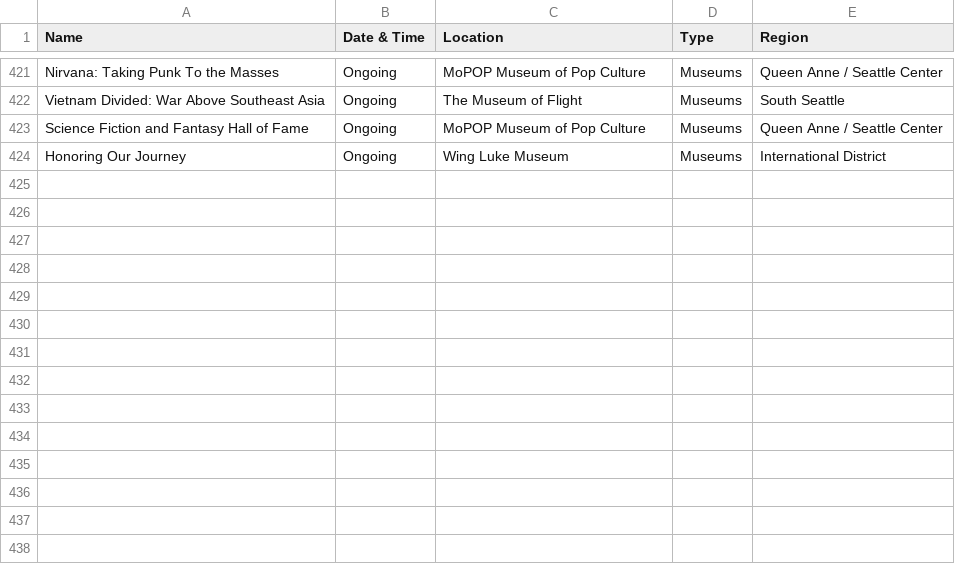
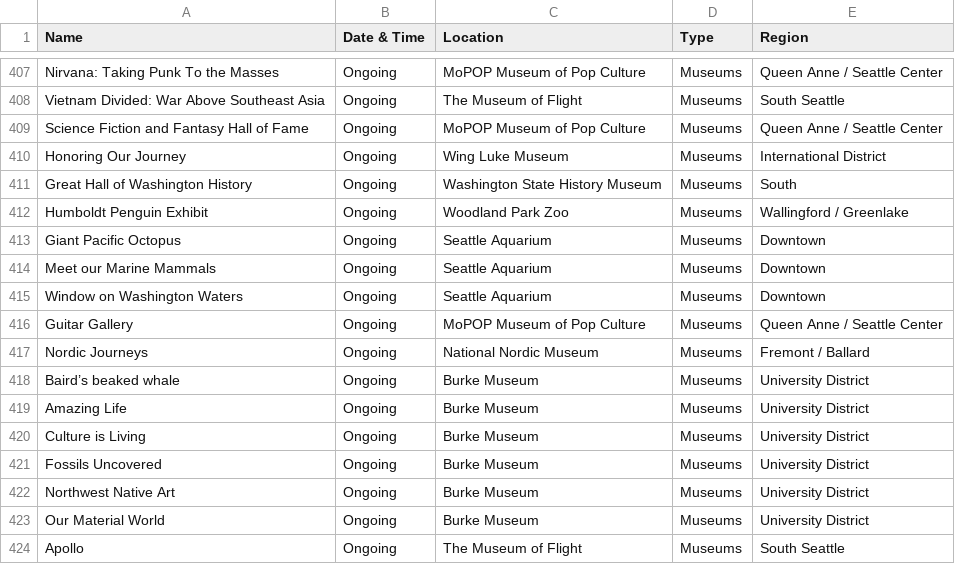
Before and after one commit to yeyfreya/TECHIN510_Lab4, a CSV file: events_basic.csv, drawn as a sheet; only a part is shown, gaps mark what is left out; the diff covers the shown part only.

```diff
--- a/events_basic.csv
+++ b/events_basic.csv
@@ -424 +410,15 @@ Science Fiction and Fantasy Hall of Fame,Ongoing,MoPOP Museum of Pop Culture,Mus
 Honoring Our Journey,Ongoing,Wing Luke Museum,Museums,International District
+Great Hall of Washington History,Ongoing,Washington State History Museum,Museums,South
+Humboldt Penguin Exhibit,Ongoing,Woodland Park Zoo,Museums,Wallingford / Greenlake
+Giant Pacific Octopus,Ongoing,Seattle Aquarium,Museums,Downtown
+Meet our Marine Mammals,Ongoing,Seattle Aquarium,Museums,Downtown
+Window on Washington Waters,Ongoing,Seattle Aquarium,Museums,Downtown
+Guitar Gallery,Ongoing,MoPOP Museum of Pop Culture,Museums,Queen Anne / Seattle Center
+Nordic Journeys,Ongoing,National Nordic Museum,Museums,Fremont / Ballard
+Baird’s beaked whale,Ongoing,Burke Museum,Museums,University District
+Amazing Life,Ongoing,Burke Museum,Museums,University District
+Culture is Living,Ongoing,Burke Museum,Museums,University District
+Fossils Uncovered,Ongoing,Burke Museum,Museums,University District
+Northwest Native Art,Ongoing,Burke Museum,Museums,University District
+Our Material World,Ongoing,Burke Museum,Museums,University District
+Apollo,Ongoing,The Museum of Flight,Museums,South Seattle
```
Also changed, not shown: 14 removed rows and 1 edited cell elsewhere in this file, events_latlon.csv, 1 other file.
